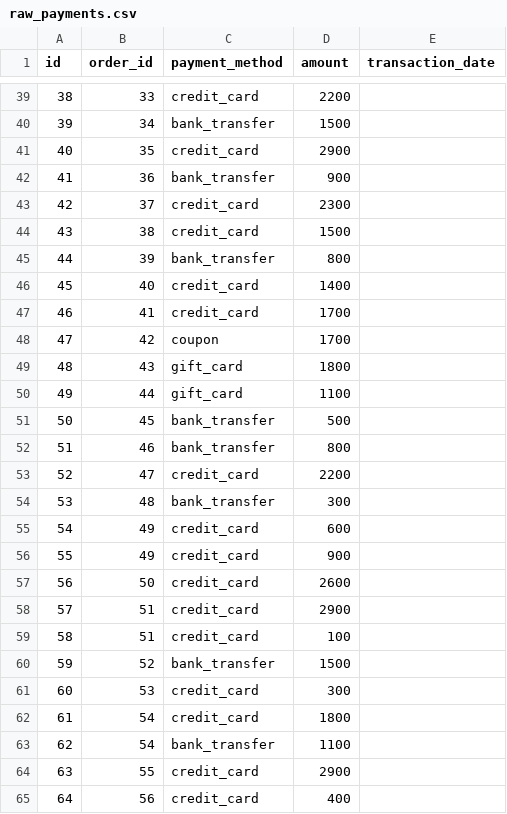
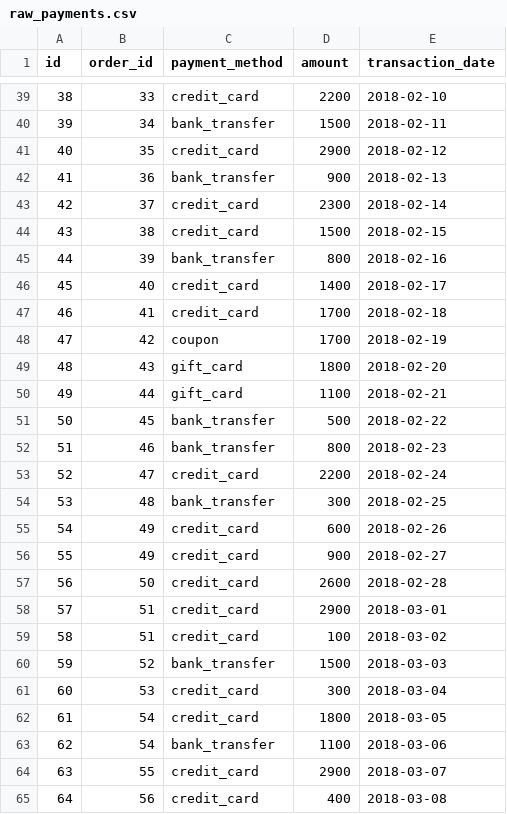
Before and after one commit to nehiljain/jaffle_shop_duckdb_dev_sales, a CSV file: seeds/raw_payments.csv, drawn as a sheet; only a part is shown, gaps mark what is left out; the diff covers the shown part only.

```diff
--- a/seeds/raw_payments.csv
+++ b/seeds/raw_payments.csv
@@ -39,27 +39,27 @@ id,order_id,payment_method,amount,transaction_date
-38,33,credit_card,2200
-39,34,bank_transfer,1500
-40,35,credit_card,2900
-41,36,bank_transfer,900
-42,37,credit_card,2300
-43,38,credit_card,1500
-44,39,bank_transfer,800
-45,40,credit_card,1400
-46,41,credit_card,1700
-47,42,coupon,1700
-48,43,gift_card,1800
-49,44,gift_card,1100
-50,45,bank_transfer,500
-51,46,bank_transfer,800
-52,47,credit_card,2200
-53,48,bank_transfer,300
-54,49,credit_card,600
-55,49,credit_card,900
-56,50,credit_card,2600
-57,51,credit_card,2900
-58,51,credit_card,100
-59,52,bank_transfer,1500
-60,53,credit_card,300
-61,54,credit_card,1800
-62,54,bank_transfer,1100
-63,55,credit_card,2900
-64,56,credit_card,400
+38,33,credit_card,2200,2018-02-10
+39,34,bank_transfer,1500,2018-02-11
+40,35,credit_card,2900,2018-02-12
+41,36,bank_transfer,900,2018-02-13
+42,37,credit_card,2300,2018-02-14
+43,38,credit_card,1500,2018-02-15
+44,39,bank_transfer,800,2018-02-16
+45,40,credit_card,1400,2018-02-17
+46,41,credit_card,1700,2018-02-18
+47,42,coupon,1700,2018-02-19
+48,43,gift_card,1800,2018-02-20
+49,44,gift_card,1100,2018-02-21
+50,45,bank_transfer,500,2018-02-22
+51,46,bank_transfer,800,2018-02-23
+52,47,credit_card,2200,2018-02-24
+53,48,bank_transfer,300,2018-02-25
+54,49,credit_card,600,2018-02-26
+55,49,credit_card,900,2018-02-27
+56,50,credit_card,2600,2018-02-28
+57,51,credit_card,2900,2018-03-01
+58,51,credit_card,100,2018-03-02
+59,52,bank_transfer,1500,2018-03-03
+60,53,credit_card,300,2018-03-04
+61,54,credit_card,1800,2018-03-05
+62,54,bank_transfer,1100,2018-03-06
+63,55,credit_card,2900,2018-03-07
+64,56,credit_card,400,2018-03-08
```
Also changed, not shown: 76 edited cells elsewhere in this file, seeds/raw_customers.csv, seeds/raw_orders.csv.
